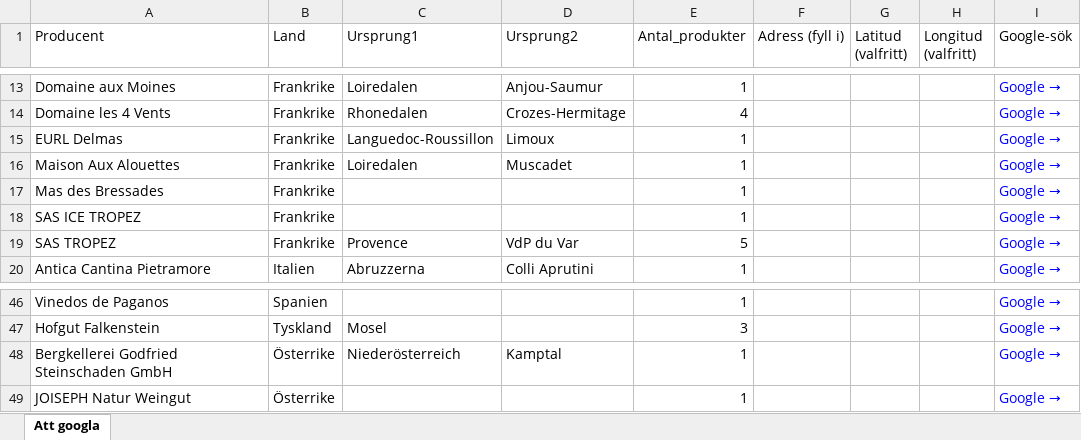
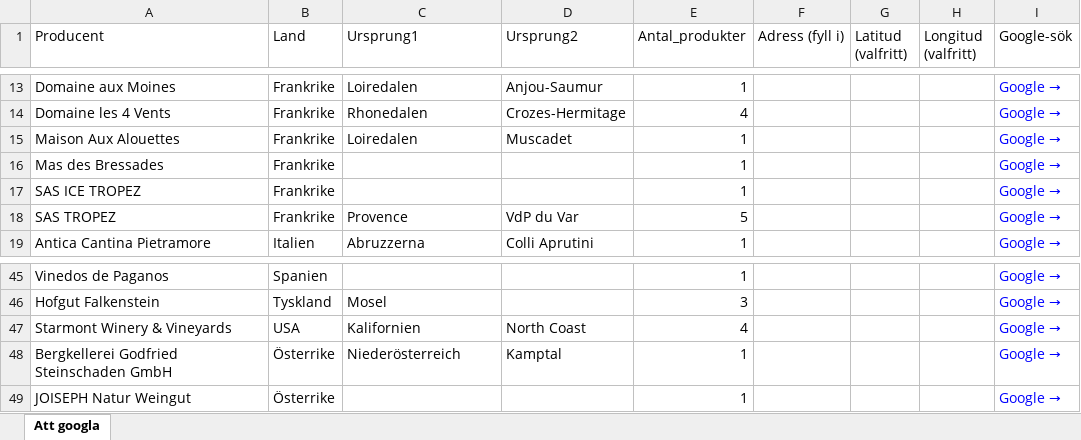
Before and after one commit to stasatebe/vinografi, an Excel workbook: data/att_googla.xlsx, sheet Att googla, drawn as a sheet; only a part is shown, gaps mark what is left out; values as stored, in another font and other column widths than the file's, no borders; removed rows and columns are numbered as before the commit, all else as after; the diff names each change by its address in the sheet, - before the commit and + after, or states it on an @@ line.

```diff
--- a/data/att_googla.xlsx (sheet Att googla)
+++ b/data/att_googla.xlsx (sheet Att googla)
-row 15: EURL Delmas | Frankrike | Languedoc-Roussillon | Limoux | 1 |  |  |  | Google →
+row 47: Starmont Winery & Vineyards | USA | Kalifornien | North Coast | 4 |  |  |  | Google →
```
Also changed, not shown: 1 other file.
